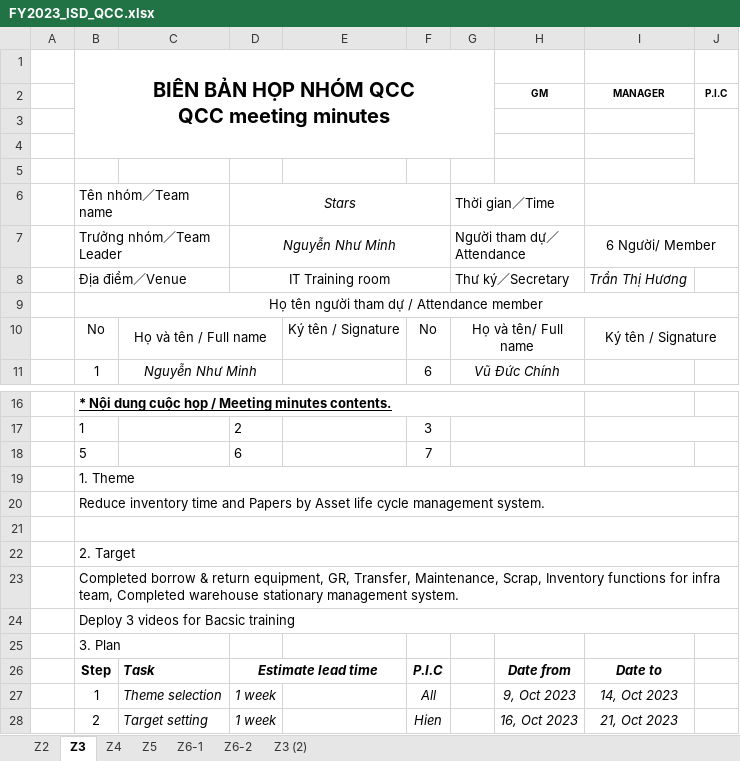
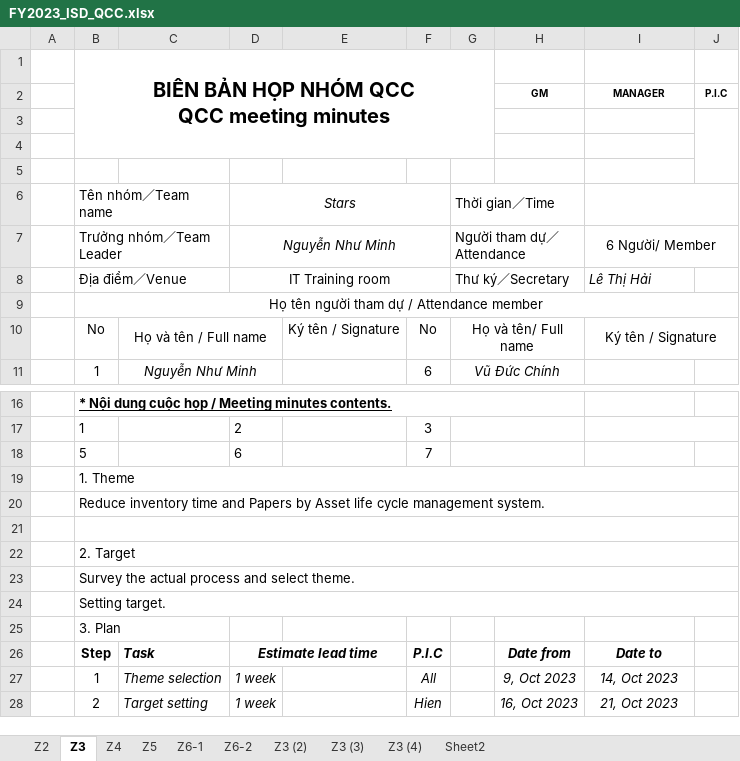
Before and after one commit to thietbicongnghevietnam/ReportPSNV, an Excel workbook: FY2023_ISD_QCC.xlsx, sheet Z3, drawn as a sheet; only a part is shown, gaps mark what is left out; values as stored, in another font and other column widths than the file's, no borders; charts and pictures not drawn; the diff names each change by its address in the sheet, - before the commit and + after, or states it on an @@ line.

```diff
--- a/FY2023_ISD_QCC.xlsx (sheet Z3)
+++ b/FY2023_ISD_QCC.xlsx (sheet Z3)
+sheet tab: Z3 (3)
+sheet tab: Z3 (4)
+sheet tab: Sheet2
-I8 (MANAGER): Trần Thị Hương
+I8 (MANAGER): Lê Thị Hải
-B23: Completed borrow & return equipment, GR, Transfer, Maintenance, Scrap, Inventory functions for infra team, Completed warehouse stationary management system.
+B23: Survey the actual process and select theme.
-B24: Deploy 3 videos for Bacsic training
+B24: Setting target.
```
Also changed, not shown: sheet Z3 (2), charts or pictures.
